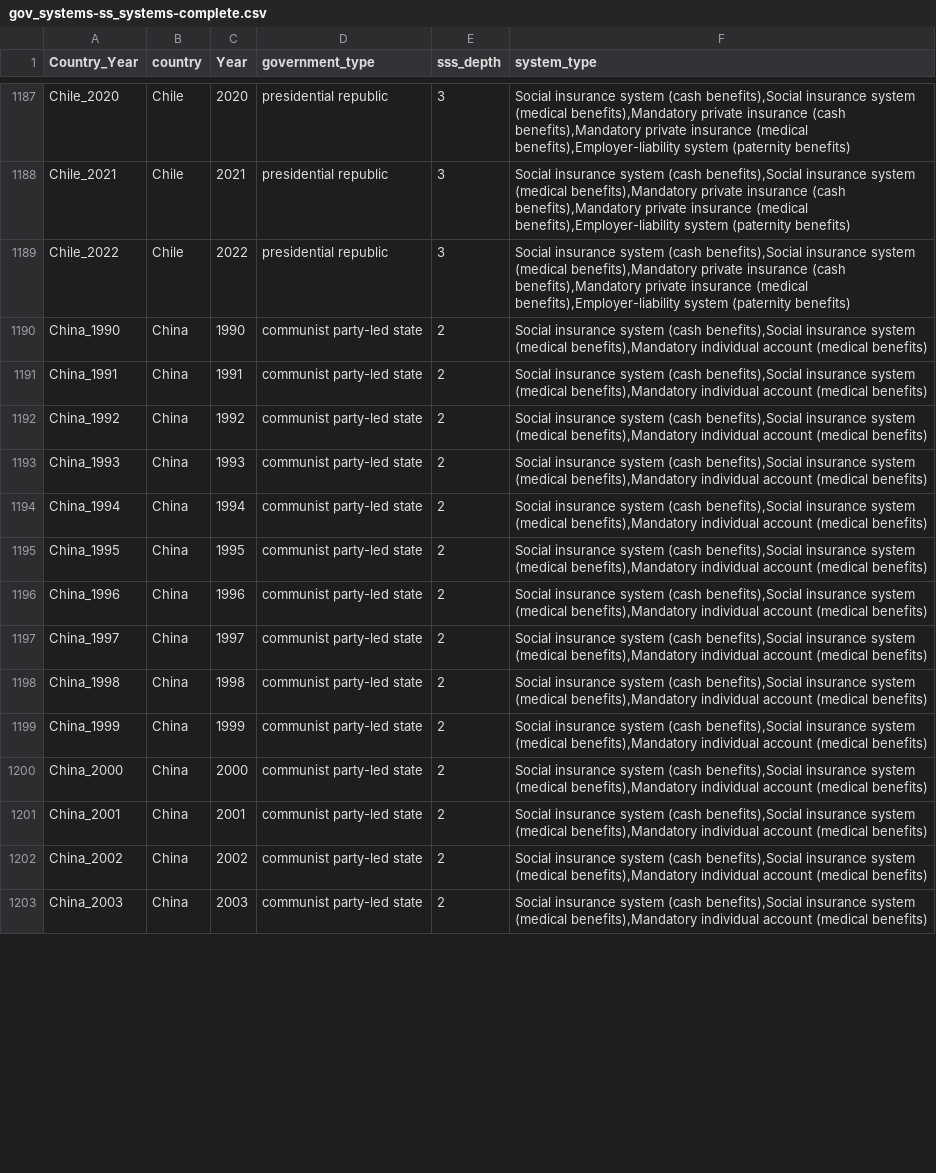
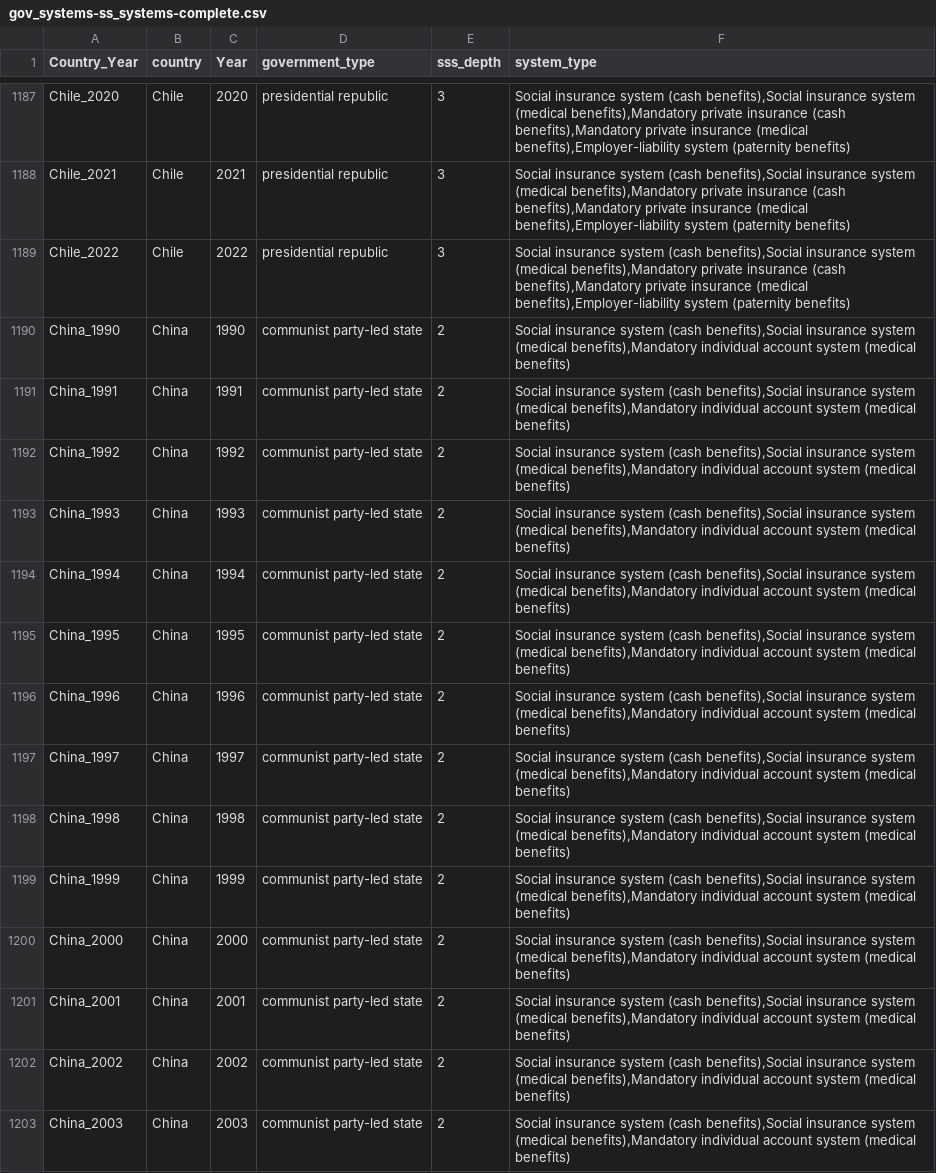
Before and after one commit to AndrewZinc/Expect_Life-Redux, a CSV file: Clean_Data/Clean_CSV_Files/gov_systems-ss_systems-complete.csv, drawn as a sheet; only a part is shown, gaps mark what is left out; the diff covers the shown part only.

Commit message:
Reorganized SSS data, ensuring system type was included for all specified benefits. Reviewed and made minor corrections for SSS_Depth. Reran notebooks to flow the updated data through the complete collection.

```diff
--- a/Clean_Data/Clean_CSV_Files/gov_systems-ss_systems-complete.csv
+++ b/Clean_Data/Clean_CSV_Files/gov_systems-ss_systems-complete.csv
@@ -1189,15 +1189,15 @@ Chile_2021,Chile,2021,presidential republic,3,"Social insurance system (cash ben
 Chile_2022,Chile,2022,presidential republic,3,"Social insurance system (cash benefits),Social insurance system (medical benefits),Mandatory private insurance (cash benefits),Mandatory private insurance (medical benefits),Employer-liability system (paternity benefits)"
-China_1990,China,1990,communist party-led state,2,"Social insurance system (cash benefits),Social insurance system (medical benefits),Mandatory individual account (medical benefits)"
-China_1991,China,1991,communist party-led state,2,"Social insurance system (cash benefits),Social insurance system (medical benefits),Mandatory individual account (medical benefits)"
-China_1992,China,1992,communist party-led state,2,"Social insurance system (cash benefits),Social insurance system (medical benefits),Mandatory individual account (medical benefits)"
-China_1993,China,1993,communist party-led state,2,"Social insurance system (cash benefits),Social insurance system (medical benefits),Mandatory individual account (medical benefits)"
-China_1994,China,1994,communist party-led state,2,"Social insurance system (cash benefits),Social insurance system (medical benefits),Mandatory individual account (medical benefits)"
-China_1995,China,1995,communist party-led state,2,"Social insurance system (cash benefits),Social insurance system (medical benefits),Mandatory individual account (medical benefits)"
-China_1996,China,1996,communist party-led state,2,"Social insurance system (cash benefits),Social insurance system (medical benefits),Mandatory individual account (medical benefits)"
-China_1997,China,1997,communist party-led state,2,"Social insurance system (cash benefits),Social insurance system (medical benefits),Mandatory individual account (medical benefits)"
-China_1998,China,1998,communist party-led state,2,"Social insurance system (cash benefits),Social insurance system (medical benefits),Mandatory individual account (medical benefits)"
-China_1999,China,1999,communist party-led state,2,"Social insurance system (cash benefits),Social insurance system (medical benefits),Mandatory individual account (medical benefits)"
-China_2000,China,2000,communist party-led state,2,"Social insurance system (cash benefits),Social insurance system (medical benefits),Mandatory individual account (medical benefits)"
-China_2001,China,2001,communist party-led state,2,"Social insurance system (cash benefits),Social insurance system (medical benefits),Mandatory individual account (medical benefits)"
-China_2002,China,2002,communist party-led state,2,"Social insurance system (cash benefits),Social insurance system (medical benefits),Mandatory individual account (medical benefits)"
-China_2003,China,2003,communist party-led state,2,"Social insurance system (cash benefits),Social insurance system (medical benefits),Mandatory individual account (medical benefits)"
+China_1990,China,1990,communist party-led state,2,"Social insurance system (cash benefits),Social insurance system (medical benefits),Mandatory individual account system (medical benefits)"
+China_1991,China,1991,communist party-led state,2,"Social insurance system (cash benefits),Social insurance system (medical benefits),Mandatory individual account system (medical benefits)"
+China_1992,China,1992,communist party-led state,2,"Social insurance system (cash benefits),Social insurance system (medical benefits),Mandatory individual account system (medical benefits)"
+China_1993,China,1993,communist party-led state,2,"Social insurance system (cash benefits),Social insurance system (medical benefits),Mandatory individual account system (medical benefits)"
+China_1994,China,1994,communist party-led state,2,"Social insurance system (cash benefits),Social insurance system (medical benefits),Mandatory individual account system (medical benefits)"
+China_1995,China,1995,communist party-led state,2,"Social insurance system (cash benefits),Social insurance system (medical benefits),Mandatory individual account system (medical benefits)"
+China_1996,China,1996,communist party-led state,2,"Social insurance system (cash benefits),Social insurance system (medical benefits),Mandatory individual account system (medical benefits)"
+China_1997,China,1997,communist party-led state,2,"Social insurance system (cash benefits),Social insurance system (medical benefits),Mandatory individual account system (medical benefits)"
+China_1998,China,1998,communist party-led state,2,"Social insurance system (cash benefits),Social insurance system (medical benefits),Mandatory individual account system (medical benefits)"
+China_1999,China,1999,communist party-led state,2,"Social insurance system (cash benefits),Social insurance system (medical benefits),Mandatory individual account system (medical benefits)"
+China_2000,China,2000,communist party-led state,2,"Social insurance system (cash benefits),Social insurance system (medical benefits),Mandatory individual account system (medical benefits)"
+China_2001,China,2001,communist party-led state,2,"Social insurance system (cash benefits),Social insurance system (medical benefits),Mandatory individual account system (medical benefits)"
+China_2002,China,2002,communist party-led state,2,"Social insurance system (cash benefits),Social insurance system (medical benefits),Mandatory individual account system (medical benefits)"
+China_2003,China,2003,communist party-led state,2,"Social insurance system (cash benefits),Social insurance system (medical benefits),Mandatory individual account system (medical benefits)"
```
Also changed, not shown: 19 edited cells elsewhere in this file, Clean_Data/Clean_CSV_Files/country_social_security_systems-list.csv, 1 other file.
